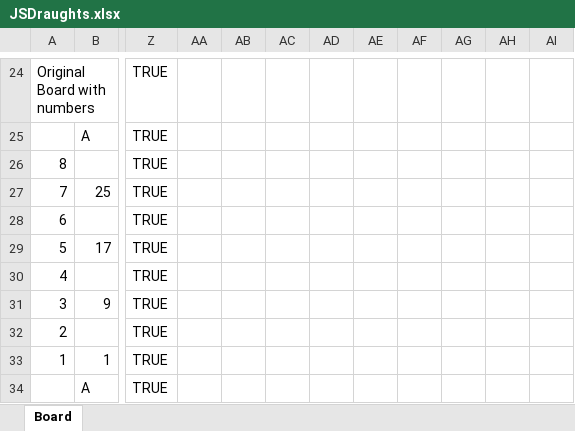
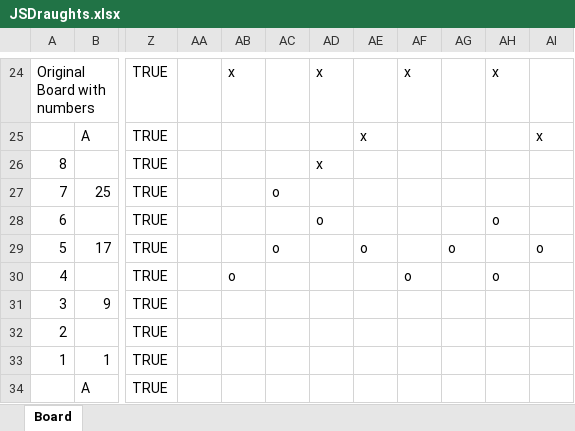
Before and after one commit to DieterJag/JSDraughts, an Excel workbook: Doc/JSDraughts.xlsx, sheet Board, drawn as a sheet; only a part is shown, gaps mark what is left out; values as stored, in another font and other column widths than the file's, no cell formats; the diff covers the shown part only; the diff names each change by its address in the sheet, - before the commit and + after, or states it on an @@ line.

```diff
--- a/Doc/JSDraughts.xlsx (sheet Board)
+++ b/Doc/JSDraughts.xlsx (sheet Board)
-AB24: (empty)
+AB24: x
-AD24: (empty)
+AD24: x
-AF24: (empty)
+AF24: x
-AH24: (empty)
+AH24: x
-AE25: (empty)
+AE25: x
-AI25: (empty)
+AI25: x
-AD26: (empty)
+AD26: x
-AC27: (empty)
+AC27: o
-AD28: (empty)
+AD28: o
-AH28: (empty)
+AH28: o
-AC29: (empty)
+AC29: o
-AE29: (empty)
+AE29: o
-AG29: (empty)
+AG29: o
-AI29: (empty)
+AI29: o
-AB30: (empty)
+AB30: o
-AF30: (empty)
+AF30: o
-AH30: (empty)
+AH30: o
```
Also changed, not shown: 30 edited cells elsewhere in this sheet, cell formats, 7 other files.
